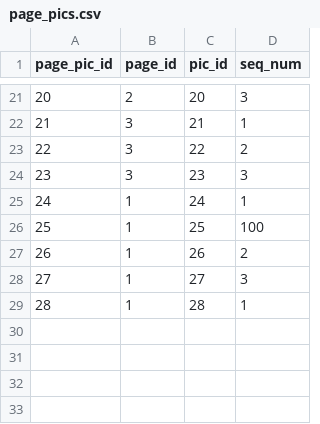
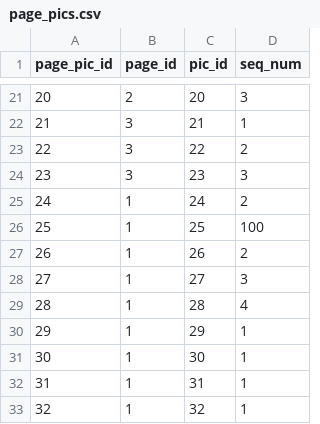
Before and after one commit to dlink/vpics, a CSV file: sql/data/page_pics.csv, drawn as a sheet; only a part is shown, gaps mark what is left out.

```diff
--- a/sql/data/page_pics.csv
+++ b/sql/data/page_pics.csv
@@ -24,3 +24,3 @@ page_pic_id,page_id,pic_id,seq_num
 23,3,23,3
-24,1,24,1
+24,1,24,2
 25,1,25,100
@@ -28,2 +28,6 @@ page_pic_id,page_id,pic_id,seq_num
 27,1,27,3
-28,1,28,1
+28,1,28,4
+29,1,29,1
+30,1,30,1
+31,1,31,1
+32,1,32,1
```
Also changed, not shown: sql/data/pics.csv, 1 other file.
